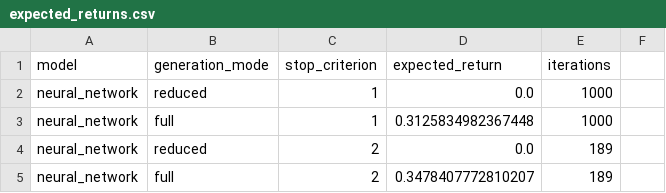
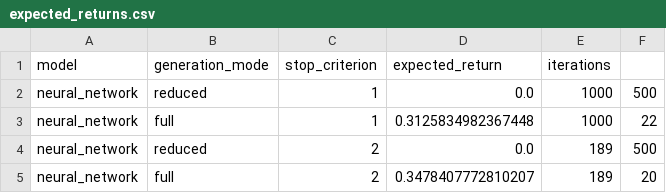
Before and after one commit to Opeka-2201/ODM_Project_2, a CSV file: results/section4/neural_network/expected_returns.csv, drawn as a sheet.

```diff
--- a/results/section4/neural_network/expected_returns.csv
+++ b/results/section4/neural_network/expected_returns.csv
@@ -1,5 +1,5 @@
 model,generation_mode,stop_criterion,expected_return,iterations
-neural_network,reduced,1,0.0,1000
-neural_network,full,1,0.3125834982367448,1000
-neural_network,reduced,2,0.0,189
-neural_network,full,2,0.3478407772810207,189
+neural_network,reduced,1,0.0,1000,500
+neural_network,full,1,0.3125834982367448,1000,22
+neural_network,reduced,2,0.0,189,500
+neural_network,full,2,0.3478407772810207,189,20
```
Also changed, not shown: results/section4/extra_trees/expected_returns.csv, results/section4/linear_regression/expected_returns.csv, 9 other files.
